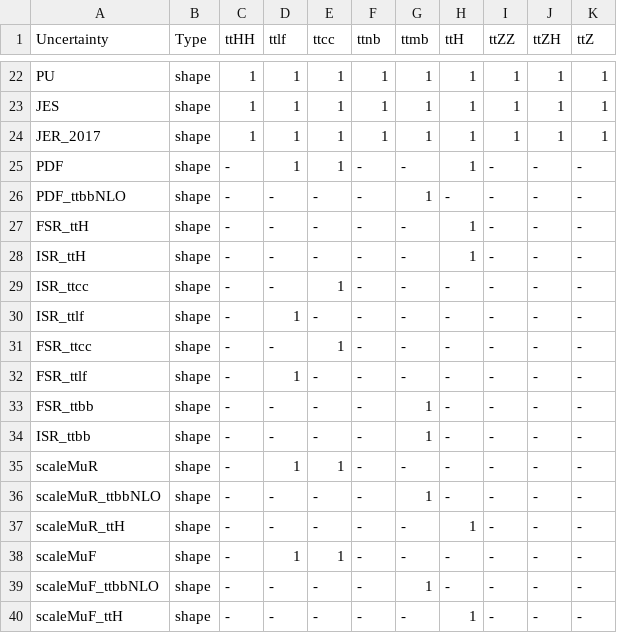
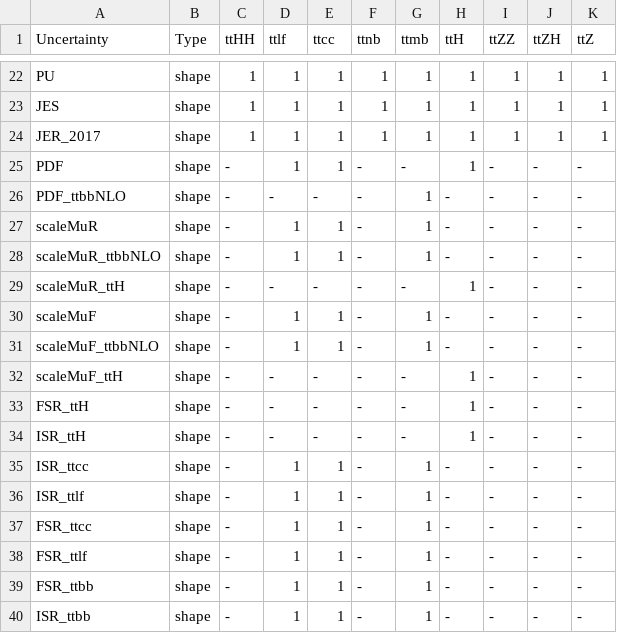
Before and after one commit to wweiphy/TTHHRun2UL_DNN, a CSV file: datacard/datacard_new_sys_2017.csv, drawn as a sheet; only a part is shown, gaps mark what is left out.

```diff
--- a/datacard/datacard_new_sys_2017.csv
+++ b/datacard/datacard_new_sys_2017.csv
@@ -26,15 +26,15 @@ PDF,shape,-,1,1,-,-,1,-,-,-
 PDF_ttbbNLO,shape,-,-,-,-,1,-,-,-,-
+scaleMuR,shape,-,1,1,-,1,-,-,-,-
+scaleMuR_ttbbNLO,shape,-,1,1,-,1,-,-,-,-
+scaleMuR_ttH,shape,-,-,-,-,-,1,-,-,-
+scaleMuF,shape,-,1,1,-,1,-,-,-,-
+scaleMuF_ttbbNLO,shape,-,1,1,-,1,-,-,-,-
+scaleMuF_ttH,shape,-,-,-,-,-,1,-,-,-
 FSR_ttH,shape,-,-,-,-,-,1,-,-,-
 ISR_ttH,shape,-,-,-,-,-,1,-,-,-
-ISR_ttcc,shape,-,-,1,-,-,-,-,-,-
-ISR_ttlf,shape,-,1,-,-,-,-,-,-,-
-FSR_ttcc,shape,-,-,1,-,-,-,-,-,-
-FSR_ttlf,shape,-,1,-,-,-,-,-,-,-
-FSR_ttbb,shape,-,-,-,-,1,-,-,-,-
-ISR_ttbb,shape,-,-,-,-,1,-,-,-,-
-scaleMuR,shape,-,1,1,-,-,-,-,-,-
-scaleMuR_ttbbNLO,shape,-,-,-,-,1,-,-,-,-
-scaleMuR_ttH,shape,-,-,-,-,-,1,-,-,-
-scaleMuF,shape,-,1,1,-,-,-,-,-,-
-scaleMuF_ttbbNLO,shape,-,-,-,-,1,-,-,-,-
-scaleMuF_ttH,shape,-,-,-,-,-,1,-,-,-
+ISR_ttcc,shape,-,1,1,-,1,-,-,-,-
+ISR_ttlf,shape,-,1,1,-,1,-,-,-,-
+FSR_ttcc,shape,-,1,1,-,1,-,-,-,-
+FSR_ttlf,shape,-,1,1,-,1,-,-,-,-
+FSR_ttbb,shape,-,1,1,-,1,-,-,-,-
+ISR_ttbb,shape,-,1,1,-,1,-,-,-,-
```
Also changed, not shown: datacard/datacard_new_sys_2017_rate.csv, datacard/datacard_new_sys_2018.csv, 1 other file.
